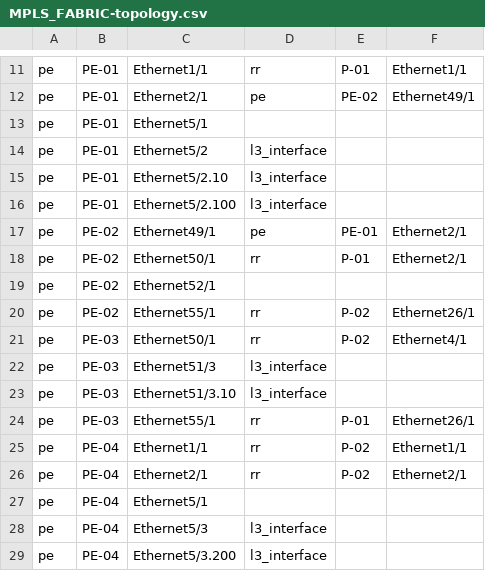
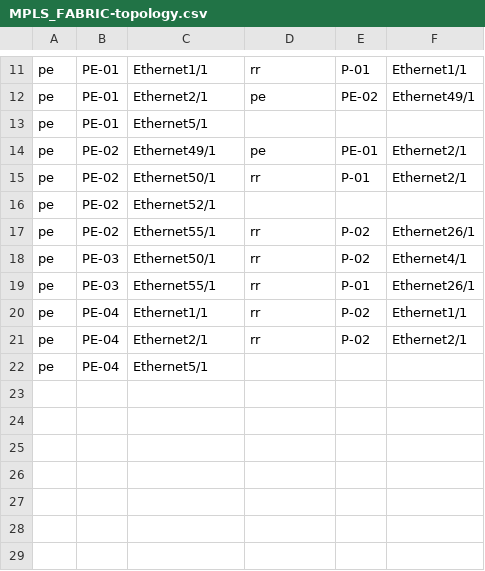
Before and after one commit to emilarista/avd-mpls-example, a CSV file: documentation/fabric/MPLS_FABRIC-topology.csv, drawn as a sheet; only a part is shown, gaps mark what is left out; the diff names each change by its address in the sheet, - before the commit and + after, or states it on an @@ line.

```diff
--- a/documentation/fabric/MPLS_FABRIC-topology.csv
+++ b/documentation/fabric/MPLS_FABRIC-topology.csv
-row 14: pe | PE-01 | Ethernet5/2 | l3_interface
-row 15: pe | PE-01 | Ethernet5/2.10 | l3_interface
-row 16: pe | PE-01 | Ethernet5/2.100 | l3_interface
-row 22: pe | PE-03 | Ethernet51/3 | l3_interface
-row 23: pe | PE-03 | Ethernet51/3.10 | l3_interface
-row 28: pe | PE-04 | Ethernet5/3 | l3_interface
-row 29: pe | PE-04 | Ethernet5/3.200 | l3_interface
```
Also changed, not shown: 10 other files.
